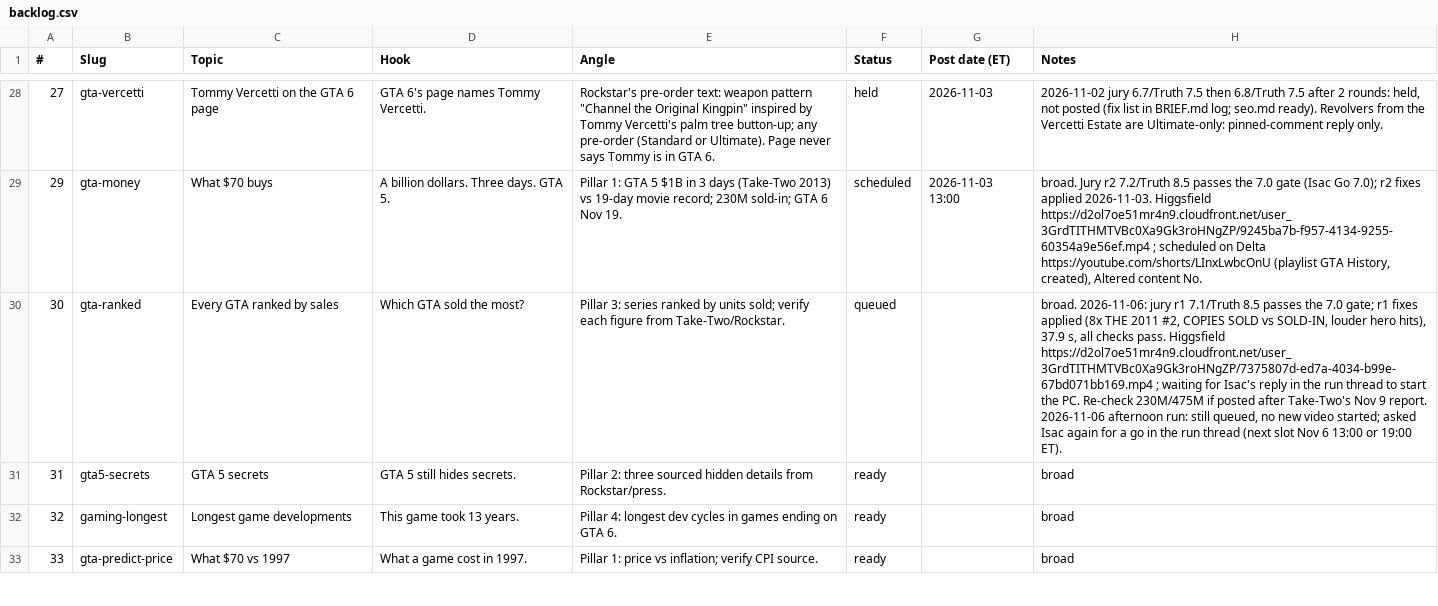
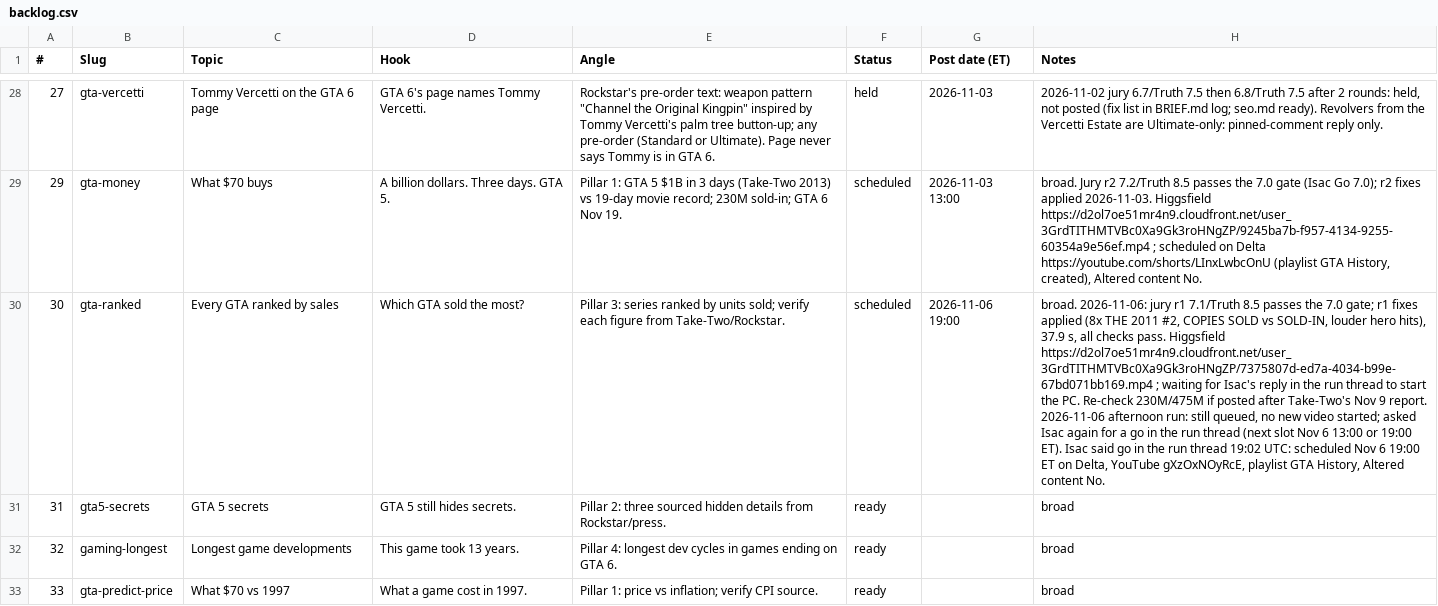
Before and after one commit to Wrexist/molindesign, a CSV file: delta/backlog.csv, drawn as a sheet; only a part is shown, gaps mark what is left out; the diff names each change by its address in the sheet, - before the commit and + after, or states it on an @@ line.

```diff
--- a/delta/backlog.csv
+++ b/delta/backlog.csv
-F30 (Status): queued
+F30 (Status): scheduled
-G30 (Post date (ET)): (empty)
+G30 (Post date (ET)): 2026-11-06 19:00
-H30 (Notes): …19:00 ET).
+H30 (Notes): …19:00 ET). Isac said go in the run thread 19:02 UTC: scheduled Nov 6 19:00 ET on Delta, YouTube gXzOxNOyRcE, playlist GTA History, Altered content No.
```
